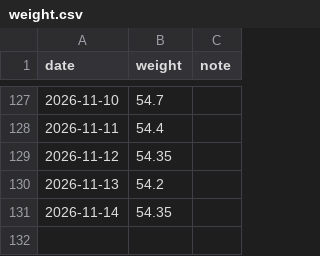
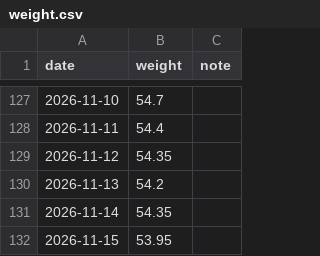
Before and after one commit to yumeAlexLee/weight_sjh, a CSV file: data/weight.csv, drawn as a sheet; only a part is shown, gaps mark what is left out; the diff names each change by its address in the sheet, - before the commit and + after, or states it on an @@ line.

Commit message:
add weight: 2026-11-15 53.95kg

```diff
--- a/data/weight.csv
+++ b/data/weight.csv
+row 132: 2026-11-15 | 53.95
```
